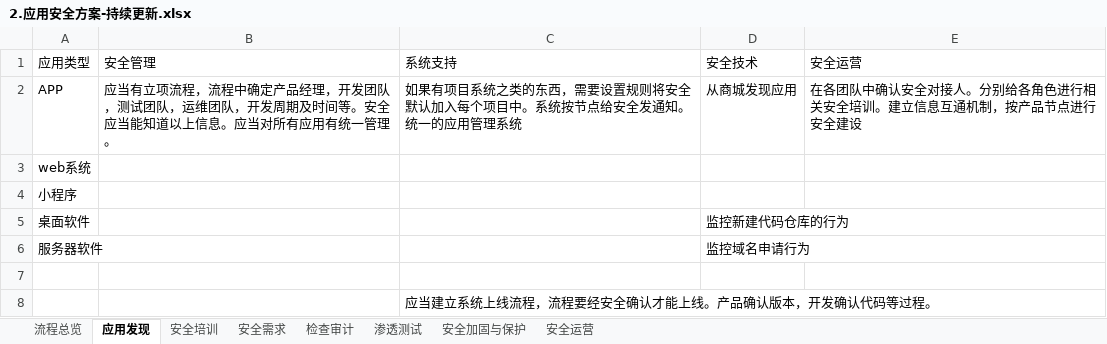
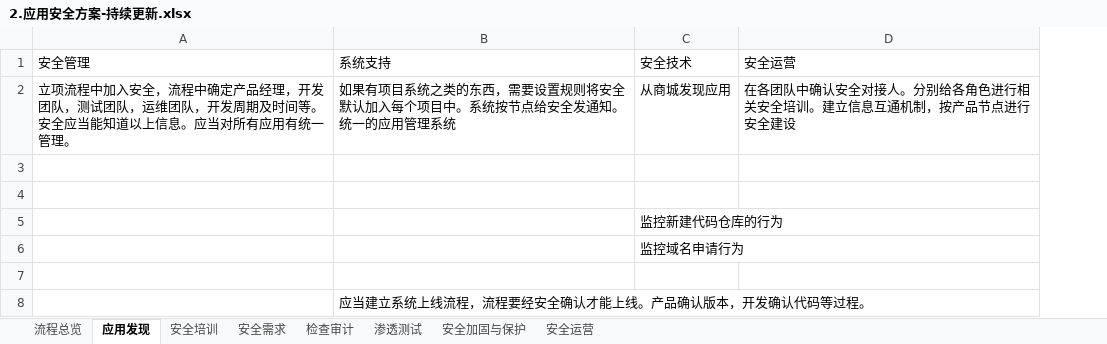
Before and after one commit to scopion/devsecops, an Excel workbook: 原创-应用安全/2.应用安全方案-持续更新.xlsx, sheet 应用发现, drawn as a sheet; values as stored, in another font and other column widths than the file's, no borders; removed rows and columns are numbered as before the commit, all else as after; the diff names each change by its address in the sheet, - before the commit and + after, or states it on an @@ line.

```diff
--- a/原创-应用安全/2.应用安全方案-持续更新.xlsx (sheet 应用发现)
+++ b/原创-应用安全/2.应用安全方案-持续更新.xlsx (sheet 应用发现)
-column A (应用类型), rows 2-6: APP | web系统 | 小程序 | 桌面软件 | 服务器软件
-A2 (安全管理): 应当有立项流程，流程中…
+A2 (安全管理): 立项流程中加入安全，流程中…
```
Also changed, not shown: sheet 安全加固与保护, sheet 流程总览, sheet 检查审计, 7 other files.
